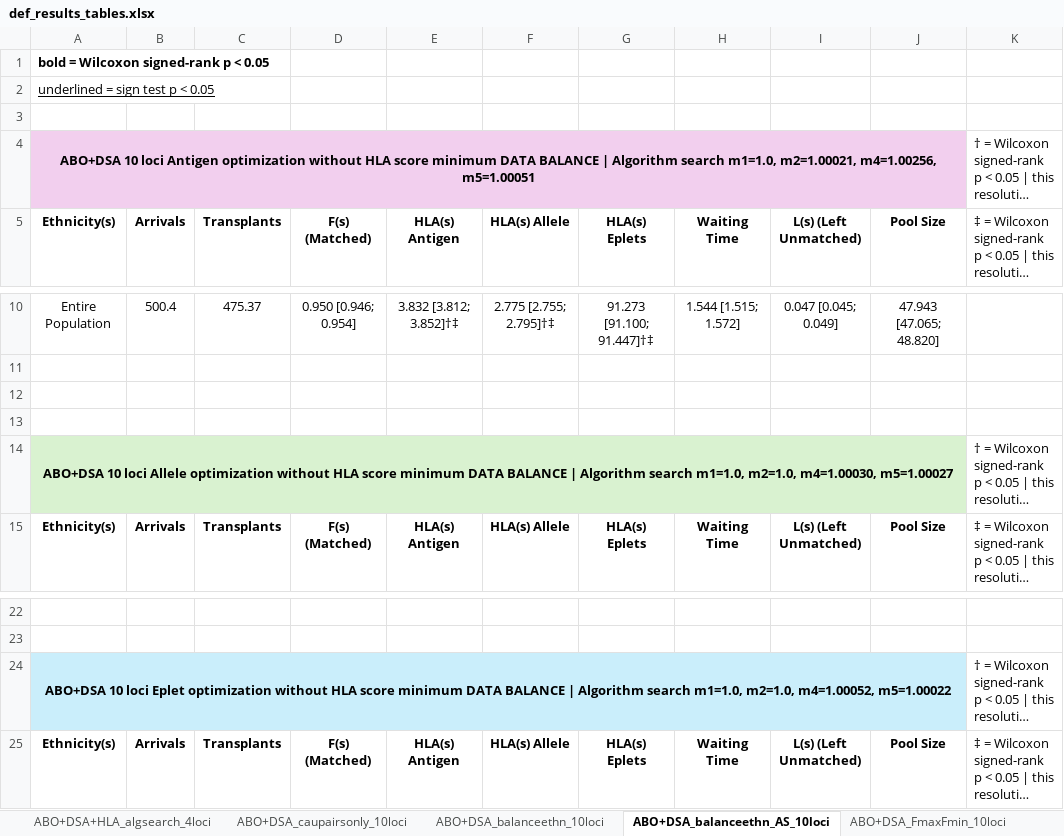
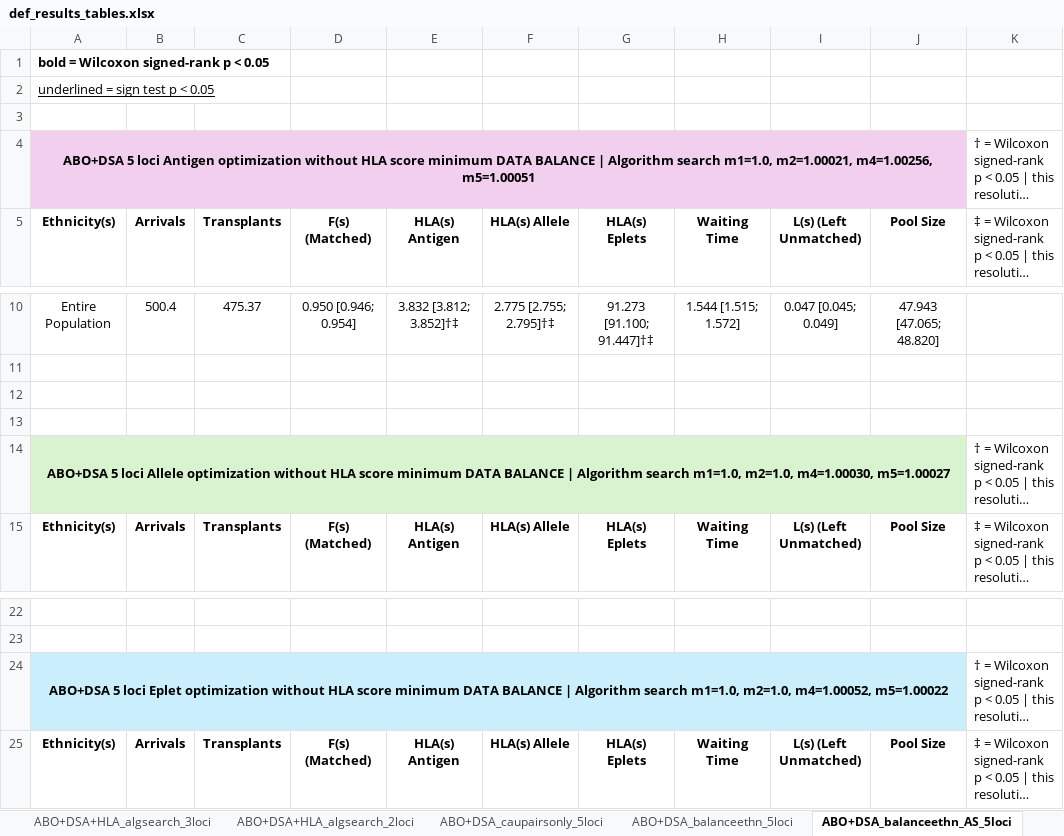
Before and after one commit to valepclarke/kep-hla-paradigms, an Excel workbook: results/def_results_tables.xlsx, sheet ABO+DSA_balanceethn_AS_5loci, drawn as a sheet; only a part is shown, gaps mark what is left out; long unchanged cells end in …; values as stored, in another font and other column widths than the file's, no borders; the diff names each change by its address in the sheet, - before the commit and + after, or states it on an @@ line.

```diff
--- a/results/def_results_tables.xlsx (sheet ABO+DSA_balanceethn_AS_5loci)
+++ b/results/def_results_tables.xlsx (sheet ABO+DSA_balanceethn_AS_5loci)
-sheet tab: ABO+DSA+HLA_algsearch_4loci
+sheet tab: ABO+DSA+HLA_algsearch_2loci
-sheet tab: ABO+DSA_caupairsonly_10loci
+sheet tab: ABO+DSA_caupairsonly_5loci
-sheet tab: ABO+DSA_balanceethn_10loci
+sheet tab: ABO+DSA_balanceethn_5loci
-sheet tab: ABO+DSA_balanceethn_AS_10loci
+sheet tab: ABO+DSA_balanceethn_AS_5loci
-A4: ABO+DSA 10 loci Antigen…
+A4: ABO+DSA 5 loci Antigen…
-A14: ABO+DSA 10 loci Allele…
+A14: ABO+DSA 5 loci Allele…
-A24: ABO+DSA 10 loci Eplet…
+A24: ABO+DSA 5 loci Eplet…
```
Also changed, not shown: sheet ABO+DSA_caupairsonly_5loci, sheet ABO+DSA_balanceethn_5loci, sheet ABO+DSA_2loci, sheet ABO+DSA_algsearch_2loci, sheet ABO+DSA_algsearch_5loci, sheet ABO+DSA_5loci, 5 more sheets, other sheet tabs.
